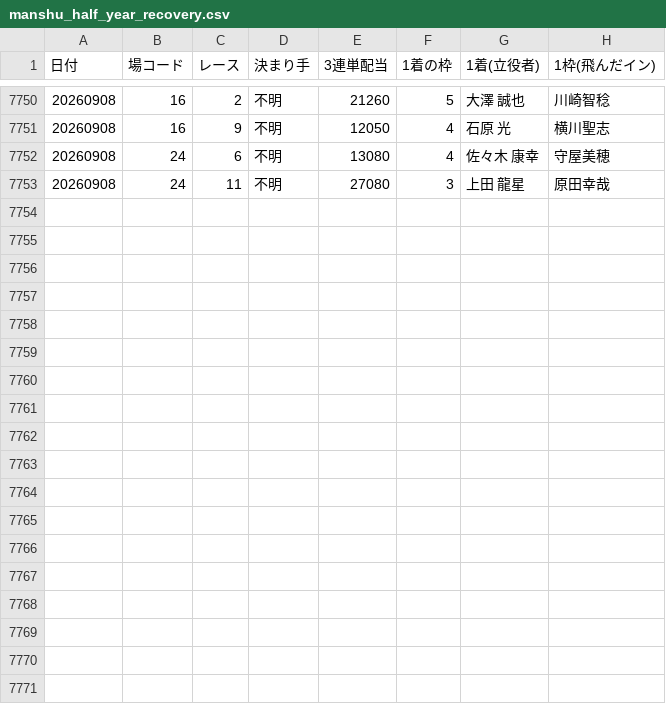
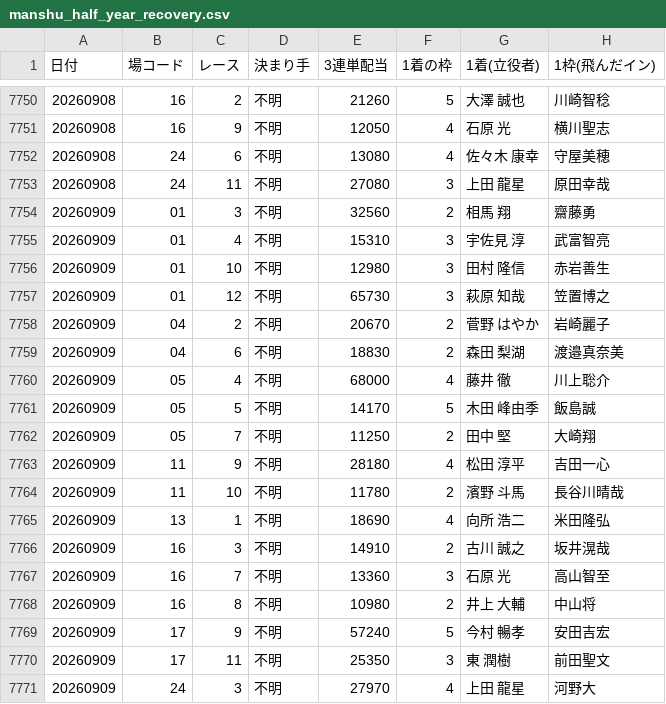
Before and after one commit to takeshikitagawa510-design/boatrace-bot, a CSV file: manshu_half_year_recovery.csv, drawn as a sheet; only a part is shown, gaps mark what is left out; the diff covers the shown part only.

```diff
--- a/manshu_half_year_recovery.csv
+++ b/manshu_half_year_recovery.csv
@@ -7753 +7753,19 @@
 20260908,24,11,不明,27080,3,　上田　　龍星,原田幸哉
+20260909,01,3,不明,32560,2,　相馬　　　翔,齋藤勇
+20260909,01,4,不明,15310,3,　宇佐見　　淳,武富智亮
+20260909,01,10,不明,12980,3,　田村　　隆信,赤岩善生
+20260909,01,12,不明,65730,3,　萩原　　知哉,笠置博之
+20260909,04,2,不明,20670,2,　菅野　はやか,岩崎麗子
+20260909,04,6,不明,18830,2,　森田　　梨湖,渡邉真奈美
+20260909,05,4,不明,68000,4,　藤井　　　徹,川上聡介
+20260909,05,5,不明,14170,5,　木田　峰由季,飯島誠
+20260909,05,7,不明,11250,2,　田中　　　堅,大崎翔
+20260909,11,9,不明,28180,4,　松田　　淳平,吉田一心
+20260909,11,10,不明,11780,2,　濱野　　斗馬,長谷川晴哉
+20260909,13,1,不明,18690,4,　向所　　浩二,米田隆弘
+20260909,16,3,不明,14910,2,　古川　　誠之,坂井滉哉
+20260909,16,7,不明,13360,3,　石原　　　光,高山智至
+20260909,16,8,不明,10980,2,　井上　　大輔,中山将
+20260909,17,9,不明,57240,5,　今村　　暢孝,安田吉宏
+20260909,17,11,不明,25350,3,　東　　　潤樹,前田聖文
+20260909,24,3,不明,27970,4,　上田　　龍星,河野大
```
Also changed, not shown: 8 edited cells elsewhere in this file, 1 other file.
